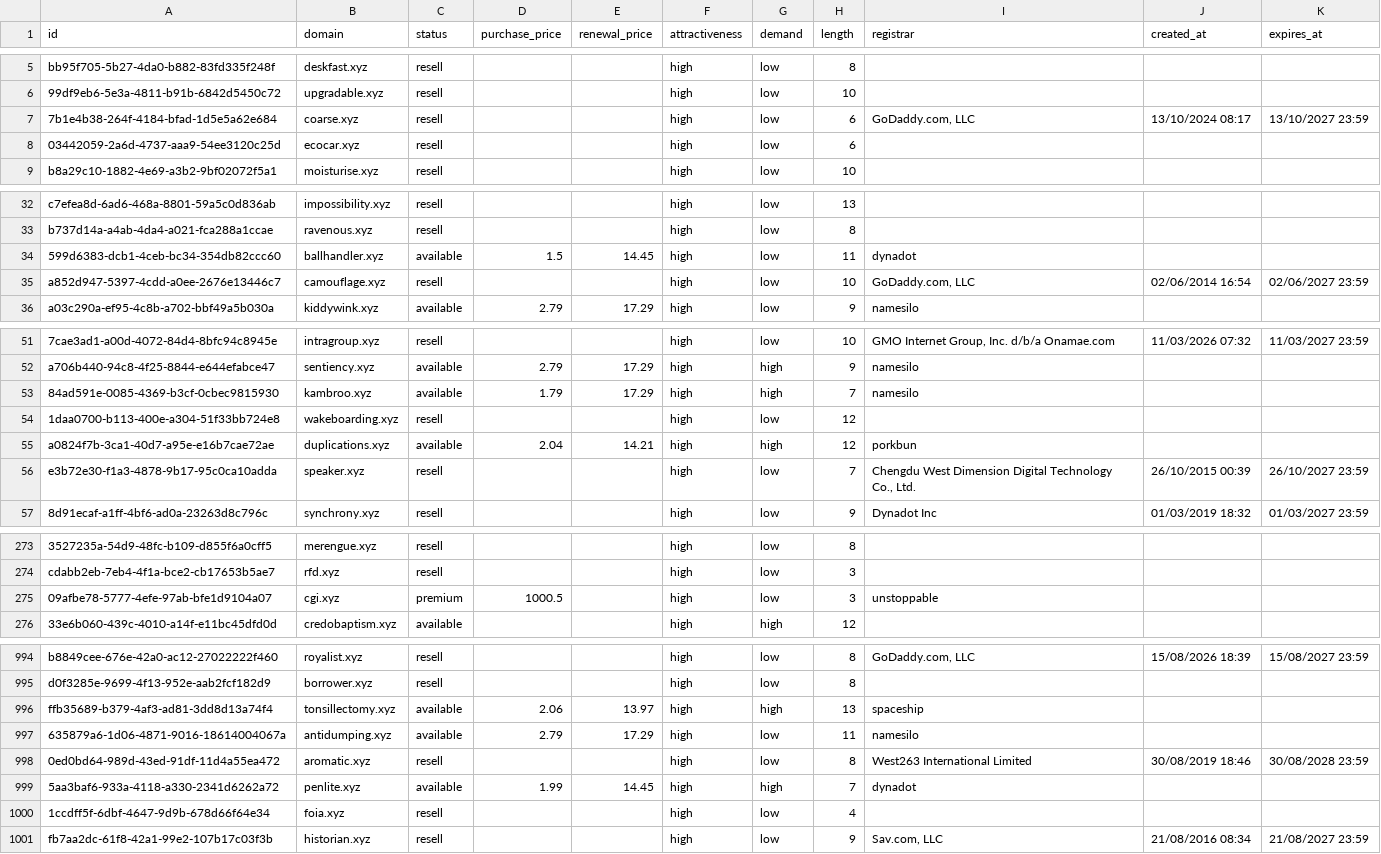
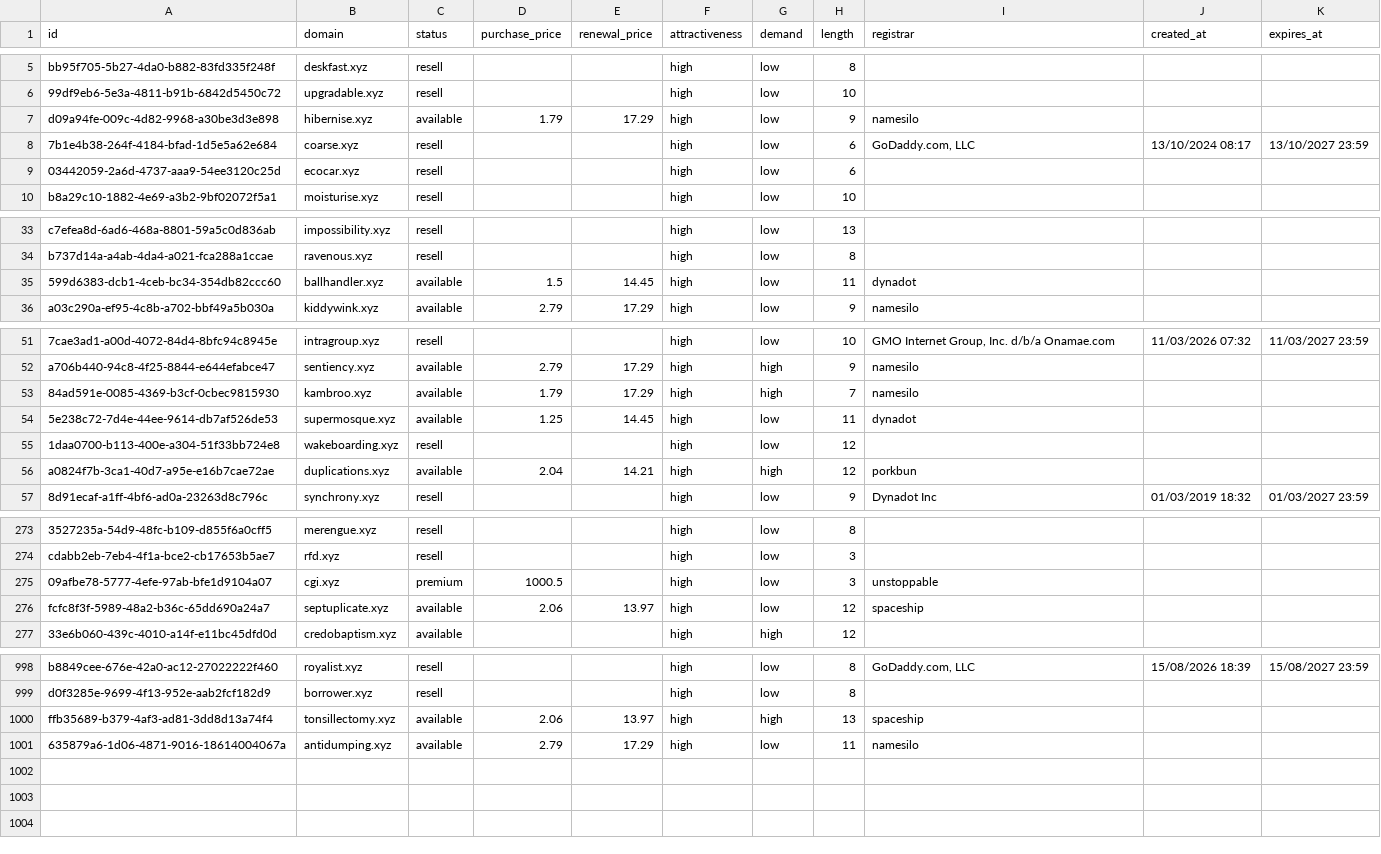
Before and after one commit to UniqueDomains/xyz-oneword-domains, a CSV file: xyz.csv, drawn as a sheet; only a part is shown, gaps mark what is left out; the diff covers the shown part only.

Commit message:
Domains update

```diff
--- a/xyz.csv
+++ b/xyz.csv
@@ -6,2 +6,3 @@ bb95f705-5b27-4da0-b882-83fd335f248f,deskfast.xyz,resell,,,high,low,8,,,
 99df9eb6-5e3a-4811-b91b-6842d5450c72,upgradable.xyz,resell,,,high,low,10,,,
+d09a94fe-009c-4d82-9968-a30be3d3e898,hibernise.xyz,available,1.79,17.29,high,low,9,namesilo,,
 7b1e4b38-264f-4184-bfad-1d5e5a62e684,coarse.xyz,resell,,,high,low,6,"GoDaddy.com, LLC",13/10/2024 08:17,13/10/2027 23:59
@@ -34,3 +35,2 @@ b737d14a-a4ab-4da4-a021-fca288a1ccae,ravenous.xyz,resell,,,high,low,8,,,
 599d6383-dcb1-4ceb-bc34-354db82ccc60,ballhandler.xyz,available,1.5,14.45,high,low,11,dynadot,,
-a852d947-5397-4cdd-a0ee-2676e13446c7,camouflage.xyz,resell,,,high,low,10,"GoDaddy.com, LLC",02/06/2014 16:54,02/06/2027 23:59
 a03c290a-ef95-4c8b-a702-bbf49a5b030a,kiddywink.xyz,available,2.79,17.29,high,low,9,namesilo,,
@@ -53,5 +53,5 @@ a706b440-94c8-4f25-8844-e644efabce47,sentiency.xyz,available,2.79,17.29,high,hig
 84ad591e-0085-4369-b3cf-0cbec9815930,kambroo.xyz,available,1.79,17.29,high,high,7,namesilo,,
+5e238c72-7d4e-44ee-9614-db7af526de53,supermosque.xyz,available,1.25,14.45,high,low,11,dynadot,,
 1daa0700-b113-400e-a304-51f33bb724e8,wakeboarding.xyz,resell,,,high,low,12,,,
 a0824f7b-3ca1-40d7-a95e-e16b7cae72ae,duplications.xyz,available,2.04,14.21,high,high,12,porkbun,,
-e3b72e30-f1a3-4878-9b17-95c0ca10adda,speaker.xyz,resell,,,high,low,7,"Chengdu West Dimension Digital Technology Co., Ltd.",26/10/2015 00:39,26/10/2027 23:59
 8d91ecaf-a1ff-4bf6-ad0a-23263d8c796c,synchrony.xyz,resell,,,high,low,9,Dynadot Inc,01/03/2019 18:32,01/03/2027 23:59
@@ -275,2 +275,3 @@ cdabb2eb-7eb4-4f1a-bce2-cb17653b5ae7,rfd.xyz,resell,,,high,low,3,,,
 09afbe78-5777-4efe-97ab-bfe1d9104a07,cgi.xyz,premium,1000.5,,high,low,3,unstoppable,,
+fcfc8f3f-5989-48a2-b36c-65dd690a24a7,septuplicate.xyz,available,2.06,13.97,high,low,12,spaceship,,
 33e6b060-439c-4010-a14f-e11bc45dfd0d,credobaptism.xyz,available,,,high,high,12,,,
@@ -997,5 +1001 @@ ffb35689-b379-4af3-ad81-3dd8d13a74f4,tonsillectomy.xyz,available,2.06,13.97,high
 635879a6-1d06-4871-9016-18614004067a,antidumping.xyz,available,2.79,17.29,high,low,11,namesilo,,
-0ed0bd64-989d-43ed-91df-11d4a55ea472,aromatic.xyz,resell,,,high,low,8,West263 International Limited,30/08/2019 18:46,30/08/2028 23:59
-5aa3baf6-933a-4118-a330-2341d6262a72,penlite.xyz,available,1.99,14.45,high,high,7,dynadot,,
-1ccdff5f-6dbf-4647-9d9b-678d66f64e34,foia.xyz,resell,,,high,low,4,,,
-fb7aa2dc-61f8-42a1-99e2-107b17c03f3b,historian.xyz,resell,,,high,low,9,"Sav.com, LLC",21/08/2016 08:34,21/08/2027 23:59
```
Also changed, not shown: 4 added rows and 1 removed row elsewhere in this file, 5 other files.
